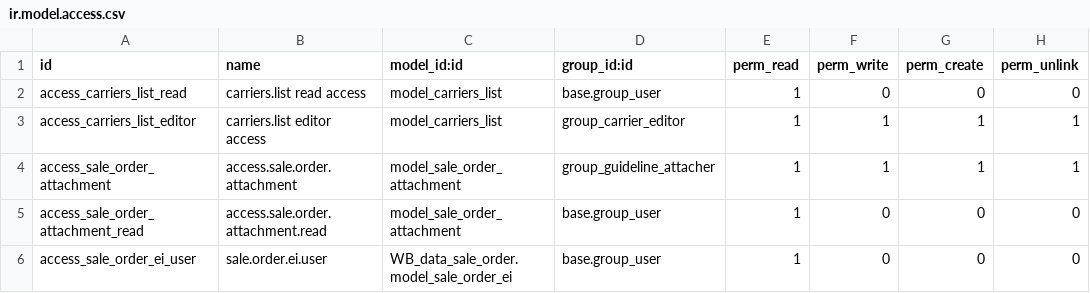
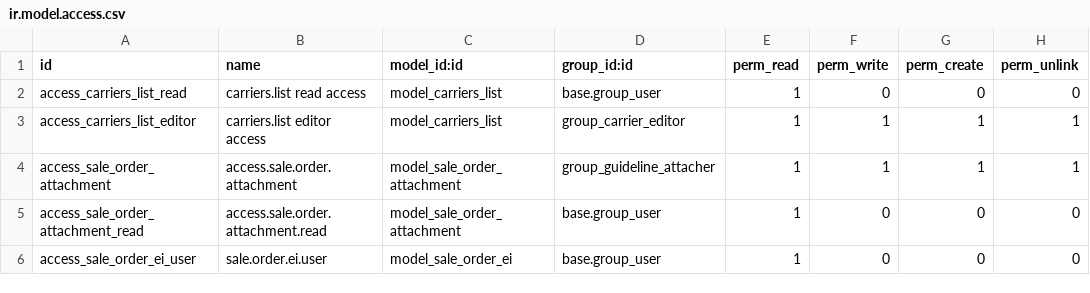
Before and after one commit to wonderbrands/WB_data_sale_order, a CSV file: security/ir.model.access.csv, drawn as a sheet.

Commit message:
feat: security

```diff
--- a/security/ir.model.access.csv
+++ b/security/ir.model.access.csv
@@ -5,2 +5,2 @@ access_sale_order_attachment,access.sale.order.attachment,model_sale_order_attac
 access_sale_order_attachment_read,access.sale.order.attachment.read,model_sale_order_attachment,base.group_user,1,0,0,0
-access_sale_order_ei_user,sale.order.ei.user,WB_data_sale_order.model_sale_order_ei,base.group_user,1,0,0,0
+access_sale_order_ei_user,sale.order.ei.user,model_sale_order_ei,base.group_user,1,0,0,0
```
Also changed, not shown: 1 other file.
